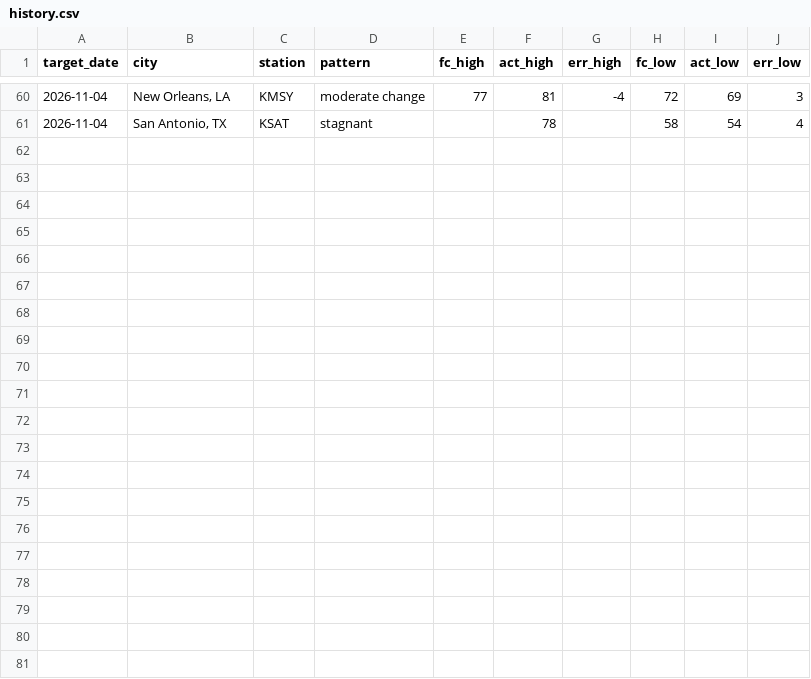
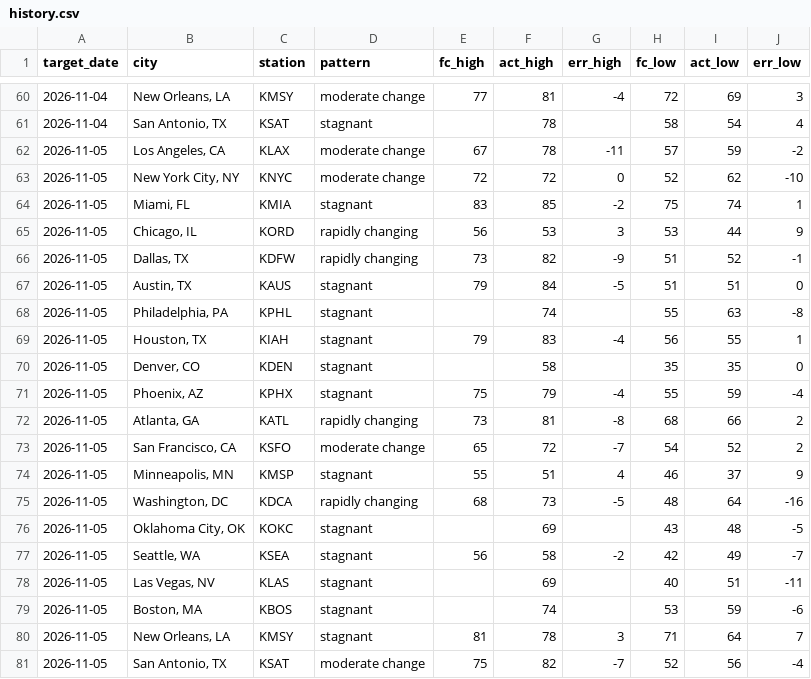
Before and after one commit to Rockinthemkicks/temp_predict, a CSV file: scores/history.csv, drawn as a sheet; only a part is shown, gaps mark what is left out.

Commit message:
Scores through 2026-11-06

```diff
--- a/scores/history.csv
+++ b/scores/history.csv
@@ -61 +61,21 @@ target_date,city,station,pattern,fc_high,act_high,err_high,fc_low,act_low,err_lo
 2026-11-04,"San Antonio, TX",KSAT,stagnant,,78,,58,54,4
+2026-11-05,"Los Angeles, CA",KLAX,moderate change,67,78,-11,57,59,-2
+2026-11-05,"New York City, NY",KNYC,moderate change,72,72,0,52,62,-10
+2026-11-05,"Miami, FL",KMIA,stagnant,83,85,-2,75,74,1
+2026-11-05,"Chicago, IL",KORD,rapidly changing,56,53,3,53,44,9
+2026-11-05,"Dallas, TX",KDFW,rapidly changing,73,82,-9,51,52,-1
+2026-11-05,"Austin, TX",KAUS,stagnant,79,84,-5,51,51,0
+2026-11-05,"Philadelphia, PA",KPHL,stagnant,,74,,55,63,-8
+2026-11-05,"Houston, TX",KIAH,stagnant,79,83,-4,56,55,1
+2026-11-05,"Denver, CO",KDEN,stagnant,,58,,35,35,0
+2026-11-05,"Phoenix, AZ",KPHX,stagnant,75,79,-4,55,59,-4
+2026-11-05,"Atlanta, GA",KATL,rapidly changing,73,81,-8,68,66,2
+2026-11-05,"San Francisco, CA",KSFO,moderate change,65,72,-7,54,52,2
+2026-11-05,"Minneapolis, MN",KMSP,stagnant,55,51,4,46,37,9
+2026-11-05,"Washington, DC",KDCA,rapidly changing,68,73,-5,48,64,-16
+2026-11-05,"Oklahoma City, OK",KOKC,stagnant,,69,,43,48,-5
+2026-11-05,"Seattle, WA",KSEA,stagnant,56,58,-2,42,49,-7
+2026-11-05,"Las Vegas, NV",KLAS,stagnant,,69,,40,51,-11
+2026-11-05,"Boston, MA",KBOS,stagnant,,74,,53,59,-6
+2026-11-05,"New Orleans, LA",KMSY,stagnant,81,78,3,71,64,7
+2026-11-05,"San Antonio, TX",KSAT,moderate change,75,82,-7,52,56,-4
```
